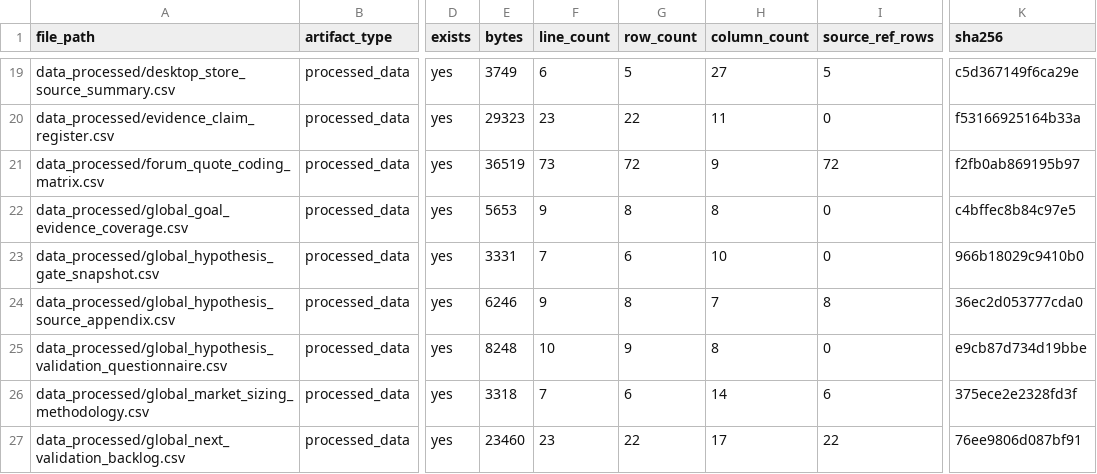
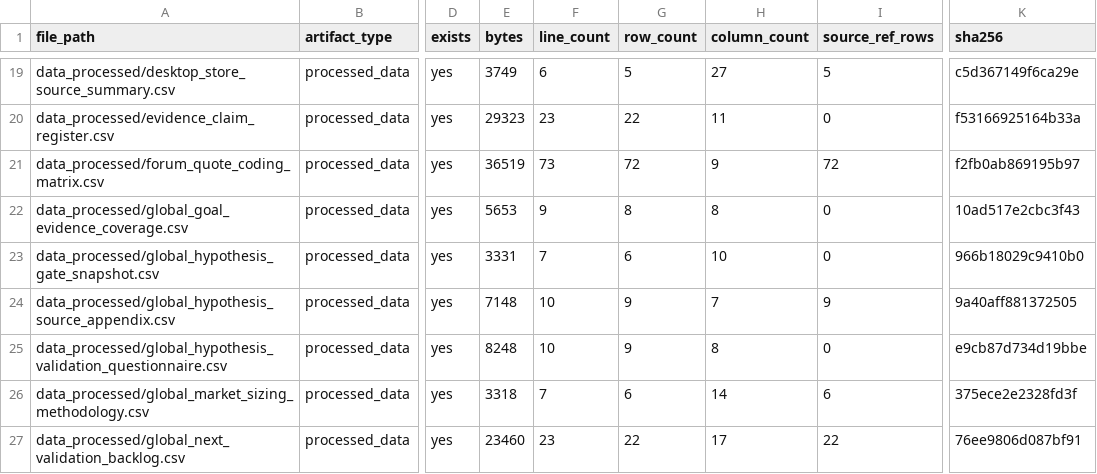
Before and after one commit to kirbudilov01/alina-research, a CSV file: data_processed/evidence_artifact_manifest.csv, drawn as a sheet; only a part is shown, gaps mark what is left out; the diff covers the shown part only; the diff names each change by its address in the sheet, - before the commit and + after, or states it on an @@ line.

```diff
--- a/data_processed/evidence_artifact_manifest.csv
+++ b/data_processed/evidence_artifact_manifest.csv
-K22 (sha256): c4bffec8b84c97e5
+K22 (sha256): 10ad517e2cbc3f43
-E24 (bytes): 6246
+E24 (bytes): 7148
-F24 (line_count): 9
+F24 (line_count): 10
-G24 (row_count): 8
+G24 (row_count): 9
-I24 (source_ref_rows): 8
+I24 (source_ref_rows): 9
-K24 (sha256): 36ec2d053777cda0
+K24 (sha256): 9a40aff881372505
```
Also changed, not shown: 3 added rows and 21 edited cells elsewhere in this file, data_processed/global_goal_evidence_coverage.csv, data_processed/global_hypothesis_source_appendix.csv, 15 other files.
